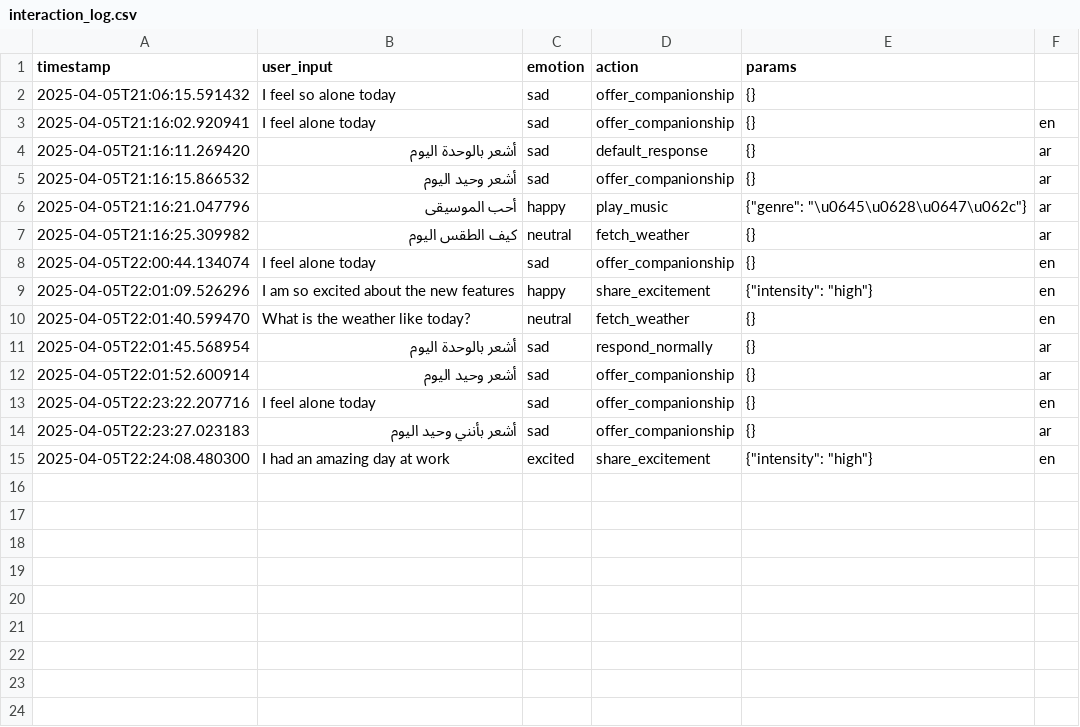
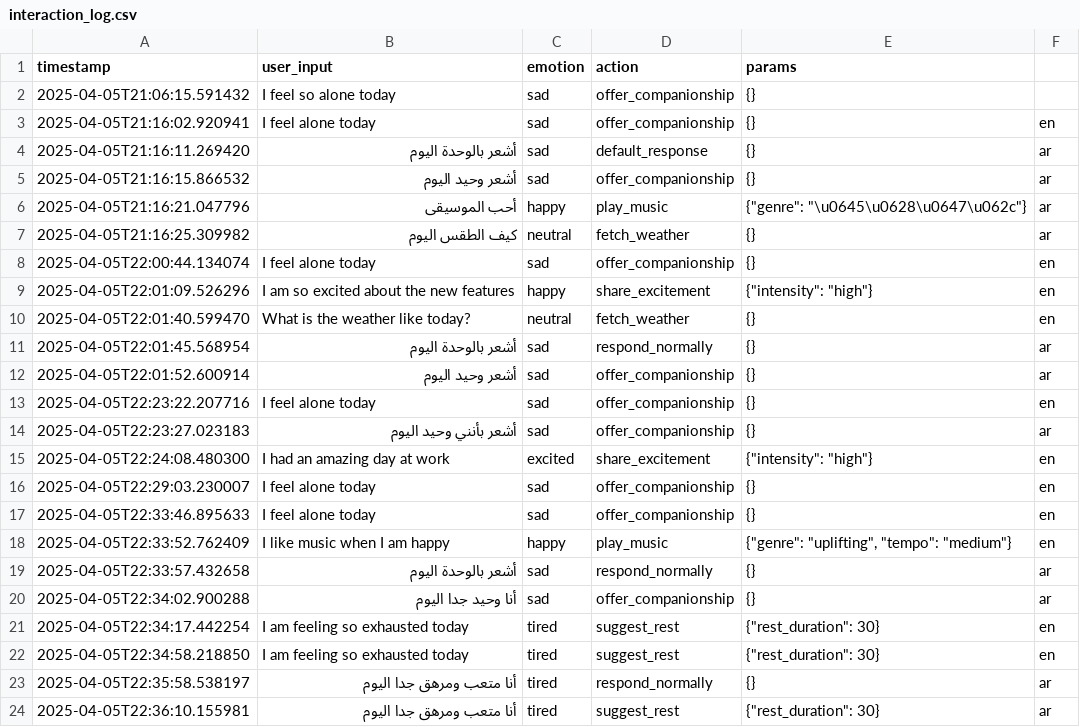
Before and after one commit to robencr8/mashaaer-core, a CSV file: logs/interaction_log.csv, drawn as a sheet; the diff names each change by its address in the sheet, - before the commit and + after, or states it on an @@ line.

```diff
--- a/logs/interaction_log.csv
+++ b/logs/interaction_log.csv
+row 16: 2025-04-05T22:29:03.230007 | I feel alone today | sad | offer_companionship | {} | en
+row 17: 2025-04-05T22:33:46.895633 | I feel alone today | sad | offer_companionship | {} | en
+row 18: 2025-04-05T22:33:52.762409 | I like music when I am happy | happy | play_music | {"genre": "uplifting", "tempo": "medium"} | en
+row 19: 2025-04-05T22:33:57.432658 | أشعر بالوحدة اليوم | sad | respond_normally | {} | ar
+row 20: 2025-04-05T22:34:02.900288 | أنا وحيد جدا اليوم | sad | offer_companionship | {} | ar
+row 21: 2025-04-05T22:34:17.442254 | I am feeling so exhausted today | tired | suggest_rest | {"rest_duration": 30} | en
+row 22: 2025-04-05T22:34:58.218850 | I am feeling so exhausted today | tired | suggest_rest | {"rest_duration": 30} | en
+row 23: 2025-04-05T22:35:58.538197 | أنا متعب ومرهق جدا اليوم | tired | respond_normally | {} | ar
+row 24: 2025-04-05T22:36:10.155981 | أنا متعب ومرهق جدا اليوم | tired | suggest_rest | {"rest_duration": 30} | ar
```
Also changed, not shown: 3 other files.
